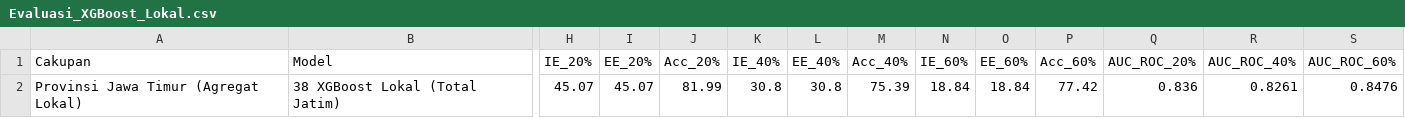
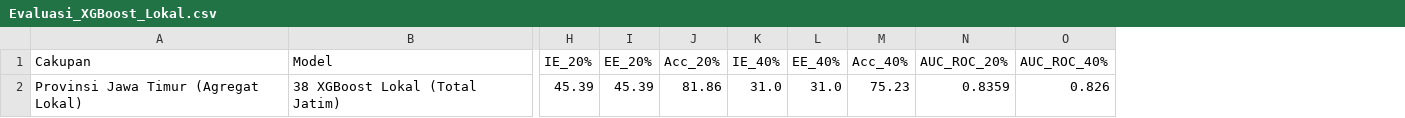
Before and after one commit to anggiMPA/Skripsi_Model_PMT, a CSV file: data/Evaluasi_XGBoost_Lokal.csv, drawn as a sheet; only a part is shown, gaps mark what is left out; removed rows and columns are numbered as before the commit, all else as after; rows hold the shown columns only; the diff names each change by its address in the sheet, - before the commit and + after, or states it on an @@ line.

```diff
--- a/data/Evaluasi_XGBoost_Lokal.csv
+++ b/data/Evaluasi_XGBoost_Lokal.csv
-column N (IE_60%), empty
-column O (EE_60%), empty
-column P (Acc_60%), empty
-column S (AUC_ROC_60%), empty
-row 2: Provinsi Jawa Timur (Agregat Lokal) | 38 XGBoost Lokal (Total Jatim) | 45.07 | 45.07 | 81.99 | 30.8 | 30.8 | 75.39 | 18.84 | 18.84 | 77.42 | 0.836 | 0.8261 | 0.8476
+row 2: Provinsi Jawa Timur (Agregat Lokal) | 38 XGBoost Lokal (Total Jatim) | 45.39 | 45.39 | 81.86 | 31.0 | 31.0 | 75.23 | 0.8359 | 0.826
```
Also changed, not shown: data/Evaluasi_38KabKota_XGBoost.csv, data/Evaluasi_Global_GPBoost.csv, 11 other files.
